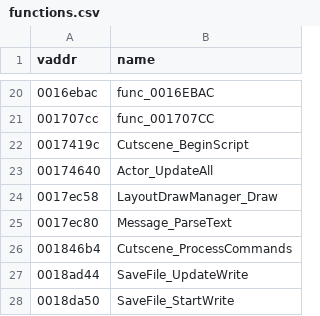
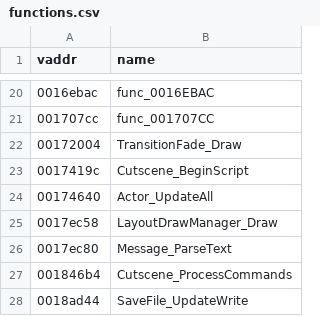
Before and after one commit to SomeoneIsWorking/mm3d-decomp, a CSV file: symbols/functions.csv, drawn as a sheet; only a part is shown, gaps mark what is left out; the shorter side is filled out with more unchanged rows; the diff names each change by its address in the sheet, - before the commit and + after, or states it on an @@ line.

```diff
--- a/symbols/functions.csv
+++ b/symbols/functions.csv
+row 22: 00172004 | TransitionFade_Draw
```
Also changed, not shown: 3 other files.
